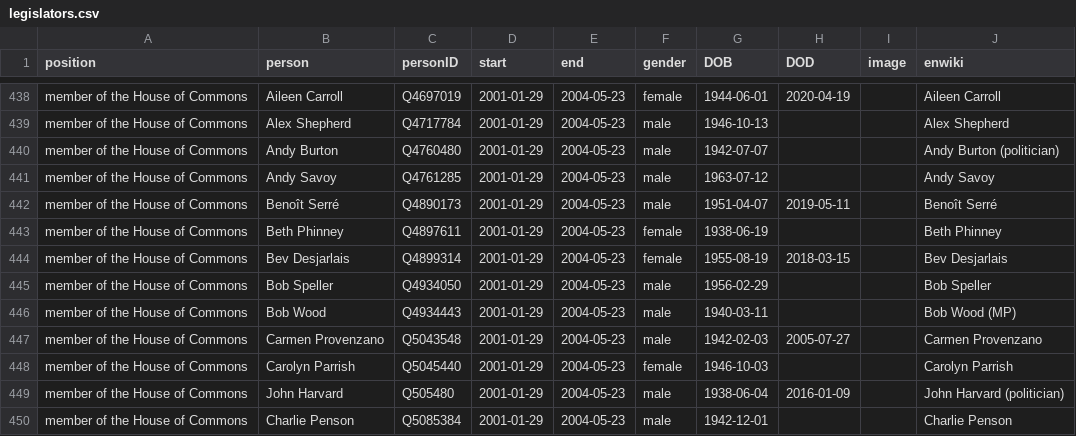
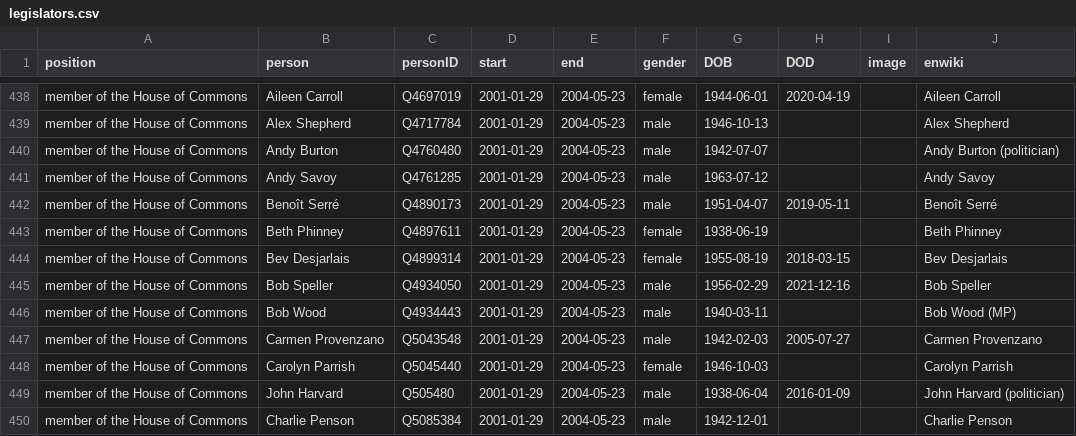
Before and after one commit to every-politician-scrapers/canada-cabinet, a CSV file: html/legislators.csv, drawn as a sheet; only a part is shown, gaps mark what is left out.

```diff
--- a/html/legislators.csv
+++ b/html/legislators.csv
@@ -444,3 +444,3 @@ member of the House of Commons,Beth Phinney,Q4897611,2001-01-29,2004-05-23,femal
 member of the House of Commons,Bev Desjarlais,Q4899314,2001-01-29,2004-05-23,female,1955-08-19,2018-03-15,,Bev Desjarlais
-member of the House of Commons,Bob Speller,Q4934050,2001-01-29,2004-05-23,male,1956-02-29,,,Bob Speller
+member of the House of Commons,Bob Speller,Q4934050,2001-01-29,2004-05-23,male,1956-02-29,2021-12-16,,Bob Speller
 member of the House of Commons,Bob Wood,Q4934443,2001-01-29,2004-05-23,male,1940-03-11,,,Bob Wood (MP)
```
Also changed, not shown: html/current.csv, html/holders21.csv.
